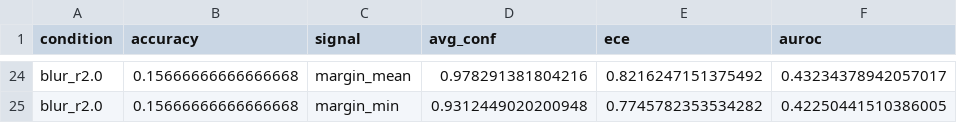
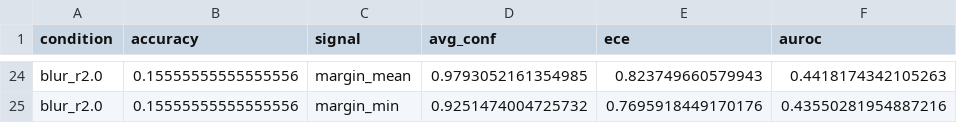
Before and after one commit to apurvasharan17/Docutrust, a CSV file: results/ece_table.csv, drawn as a sheet; only a part is shown, gaps mark what is left out; the diff covers the shown part only; the diff names each change by its address in the sheet, - before the commit and + after, or states it on an @@ line.

```diff
--- a/results/ece_table.csv
+++ b/results/ece_table.csv
-B24:B25 (accuracy): 0.15666666666666668
+B24:B25 (accuracy): 0.15555555555555556
-D24 (avg_conf): 0.978291381804216
+D24 (avg_conf): 0.9793052161354985
-E24 (ece): 0.8216247151375492
+E24 (ece): 0.823749660579943
-F24 (auroc): 0.43234378942057017
+F24 (auroc): 0.4418174342105263
-D25 (avg_conf): 0.9312449020200948
+D25 (avg_conf): 0.9251474004725732
-E25 (ece): 0.7745782353534282
+E25 (ece): 0.7695918449170176
-F25 (auroc): 0.42250441510386005
+F25 (auroc): 0.43550281954887216
```
Also changed, not shown: 76 edited cells elsewhere in this file, 3 other files.
